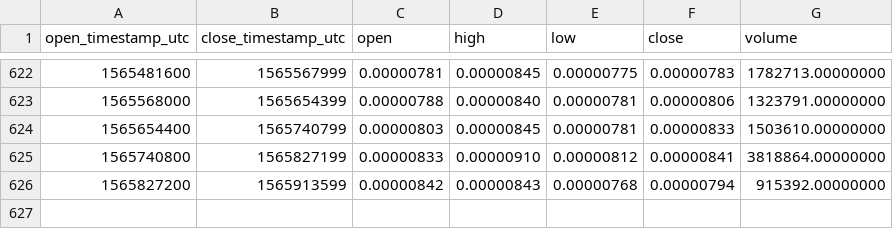
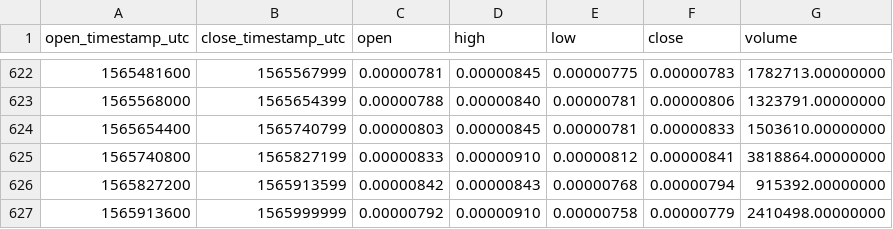
Before and after one commit to cryptobigbro/binance-ADXBTC, a CSV file: binance-ADXBTC-1d.csv, drawn as a sheet; only a part is shown, gaps mark what is left out.

Commit message:
Update OHLCV data.

```diff
--- a/binance-ADXBTC-1d.csv
+++ b/binance-ADXBTC-1d.csv
@@ -626 +626,2 @@ open_timestamp_utc,close_timestamp_utc,open,high,low,close,volume
 1565827200,1565913599,0.00000842,0.00000843,0.00000768,0.00000794,915392.00000000
+1565913600,1565999999,0.00000792,0.00000910,0.00000758,0.00000779,2410498.00000000
```
Also changed, not shown: 1 other file.
